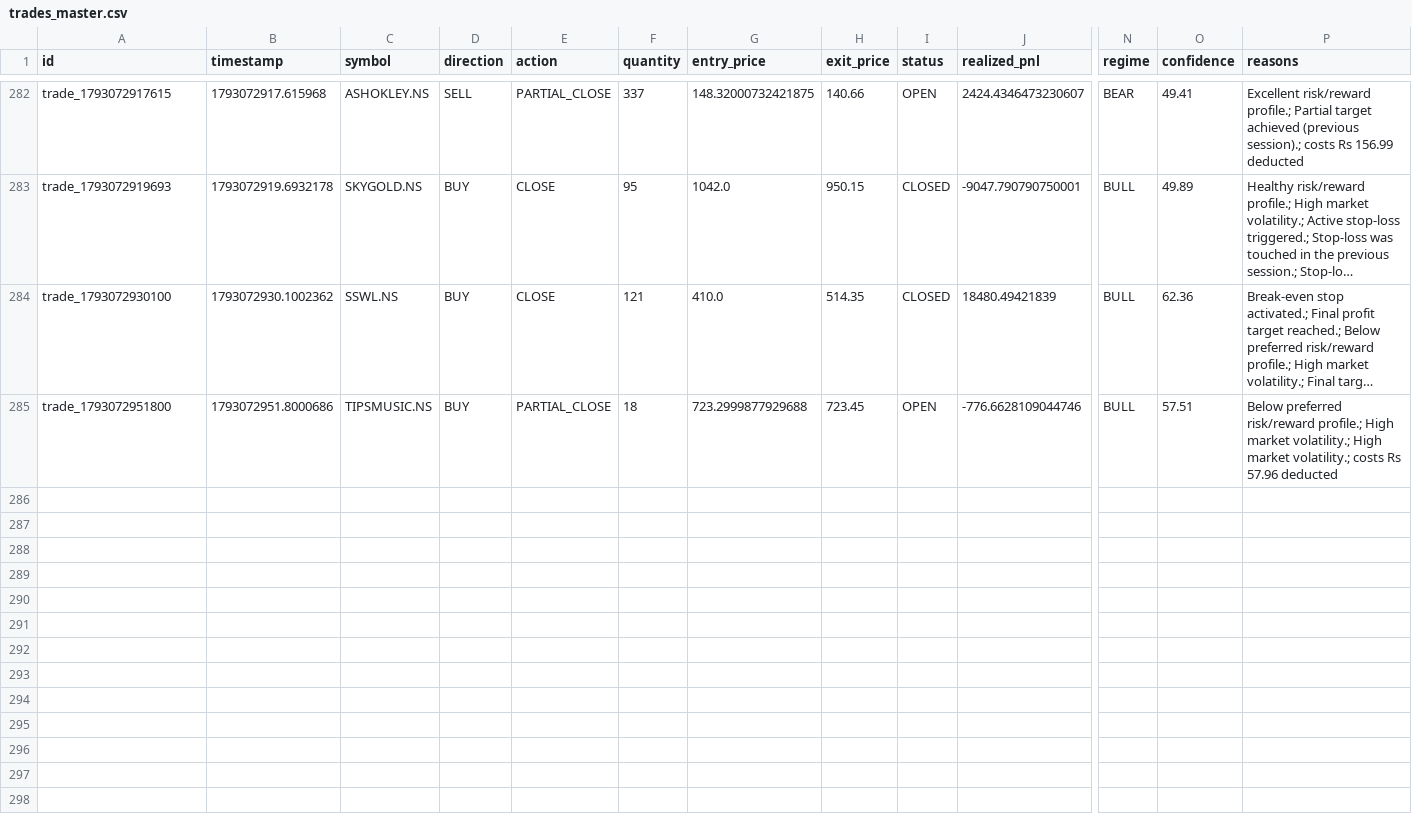
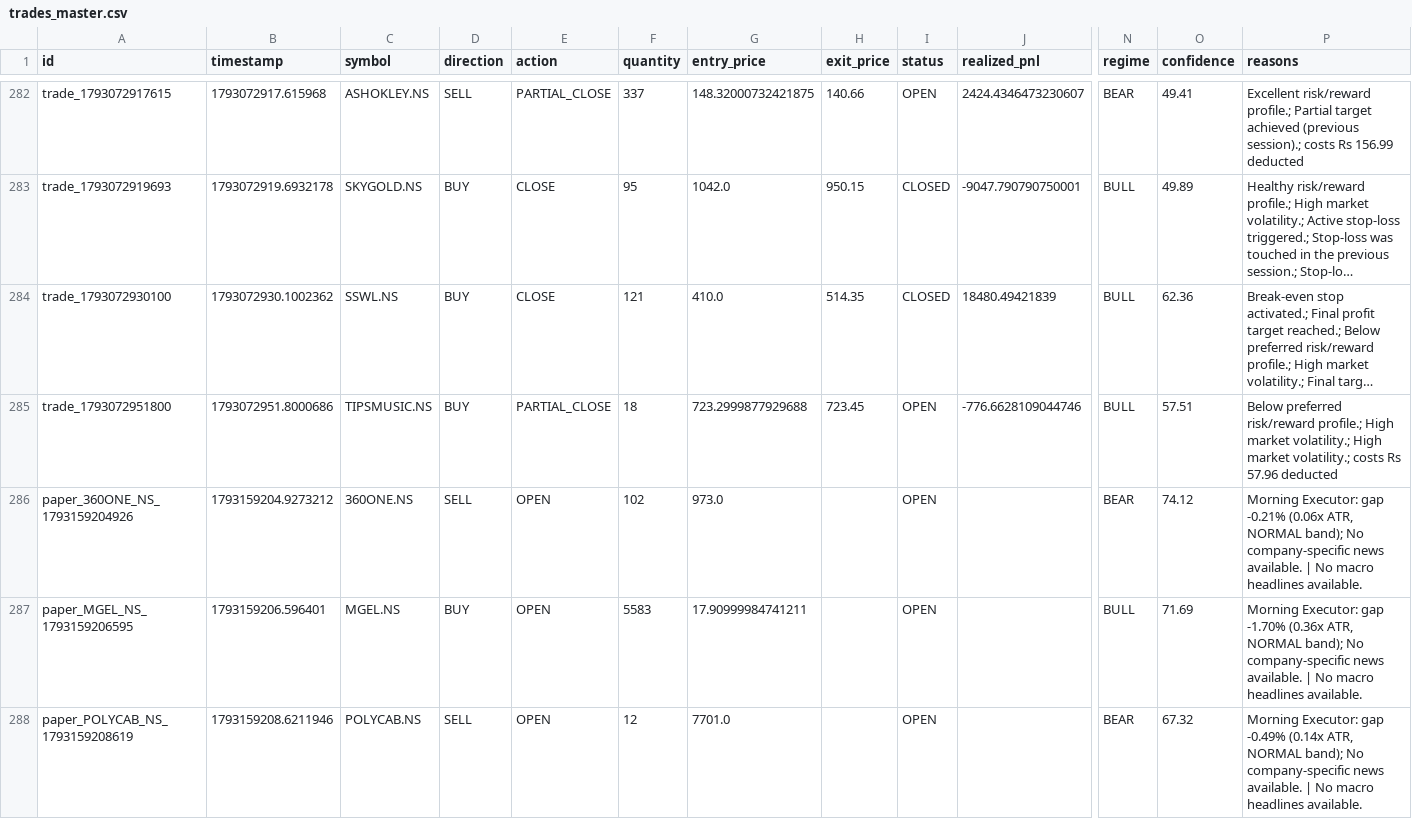
Before and after one commit to kkrsaini-engineer/PRO_TRADER, a CSV file: storage/trades/trades_master.csv, drawn as a sheet; only a part is shown, gaps mark what is left out; long unchanged cells end in …; rows hold the shown columns only; the diff names each change by its address in the sheet, - before the commit and + after, or states it on an @@ line.

```diff
--- a/storage/trades/trades_master.csv
+++ b/storage/trades/trades_master.csv
+row 286: paper_360ONE_NS_1793159204926 | 1793159204.9273212 | 360ONE.NS | SELL | OPEN | 102 | 973.0 |  | OPEN |  | BEAR | 74.12 | Morning Executor: gap -0.21% (0.06x ATR, NORMAL band); No company-specific news available. | No macro headlines available.
+row 287: paper_MGEL_NS_1793159206595 | 1793159206.596401 | MGEL.NS | BUY | OPEN | 5583 | 17.90999984741211 |  | OPEN |  | BULL | 71.69 | Morning Executor: gap -1.70% (0.36x ATR, NORMAL band); No company-specific news available. | No macro headlines available.
+row 288: paper_POLYCAB_NS_1793159208619 | 1793159208.6211946 | POLYCAB.NS | SELL | OPEN | 12 | 7701.0 |  | OPEN |  | BEAR | 67.32 | Morning Executor: gap -0.49% (0.14x ATR, NORMAL band); No company-specific news available. | No macro headlines available.
```
Also changed, not shown: 9 other files.
